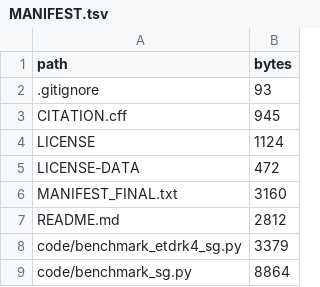
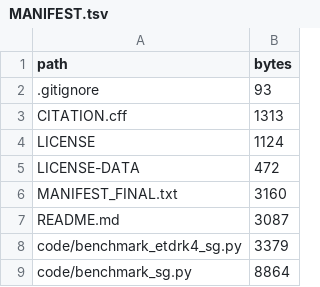
Before and after one commit to FrancisRVillatoro/gsl-quasi-breather-interactions, a TSV file: MANIFEST.tsv, drawn as a sheet; only a part is shown.

```diff
--- a/MANIFEST.tsv
+++ b/MANIFEST.tsv
@@ -2,3 +2,3 @@ path	bytes
 .gitignore	93
-CITATION.cff	945
+CITATION.cff	1313
 LICENSE	1124
@@ -6,3 +6,3 @@ LICENSE-DATA	472
 MANIFEST_FINAL.txt	3160
-README.md	2812
+README.md	3087
 code/benchmark_etdrk4_sg.py	3379
```
Also changed, not shown: 2 other files.
